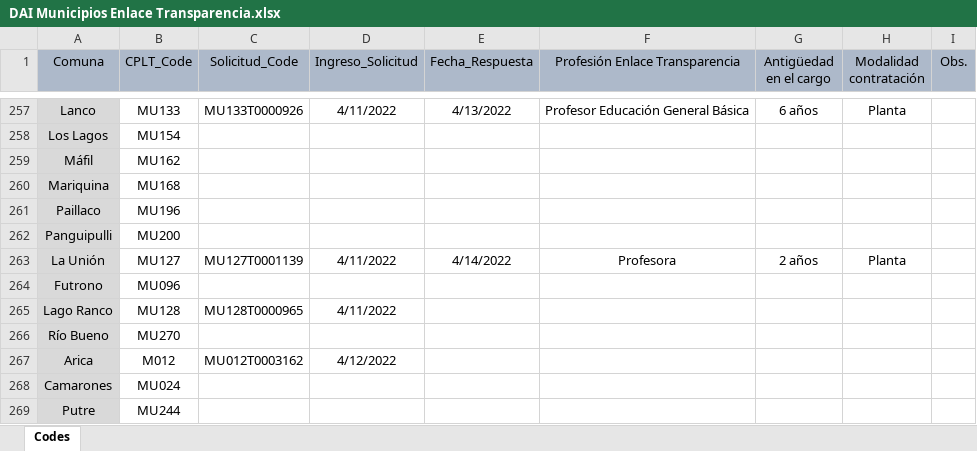
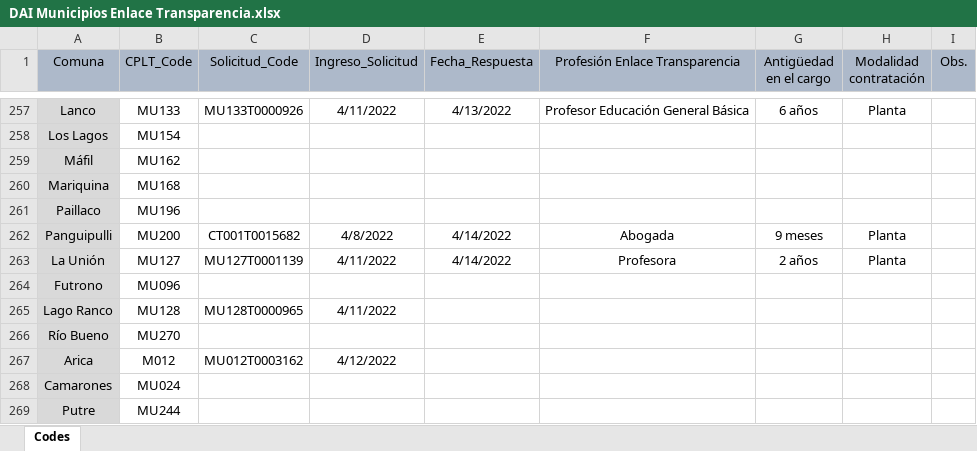
Before and after one commit to bgonzalezbustamante/local-gov-indicators, an Excel workbook: data/raw/CPLT/Request/DAI Municipios Enlace Transparencia.xlsx, sheet Codes, drawn as a sheet; only a part is shown, gaps mark what is left out; values as stored, in another font and other column widths than the file's, no borders; the diff names each change by its address in the sheet, - before the commit and + after, or states it on an @@ line.

Commit message:
Update DAI Municipios Enlace Transparencia.xlsx

```diff
--- a/data/raw/CPLT/Request/DAI Municipios Enlace Transparencia.xlsx (sheet Codes)
+++ b/data/raw/CPLT/Request/DAI Municipios Enlace Transparencia.xlsx (sheet Codes)
-C262 (Solicitud_Code): (empty)
+C262 (Solicitud_Code): CT001T0015682
-D262 (Ingreso_Solicitud): (empty)
+D262 (Ingreso_Solicitud): 4/8/2022
-E262 (Fecha_Respuesta): (empty)
+E262 (Fecha_Respuesta): 4/14/2022
-F262 (Profesión Enlace Transparencia): (empty)
+F262 (Profesión Enlace Transparencia): Abogada
-G262 (Antigüedad en el cargo): (empty)
+G262 (Antigüedad en el cargo): 9 meses
-H262 (Modalidad contratación): (empty)
+H262 (Modalidad contratación): Planta
```
